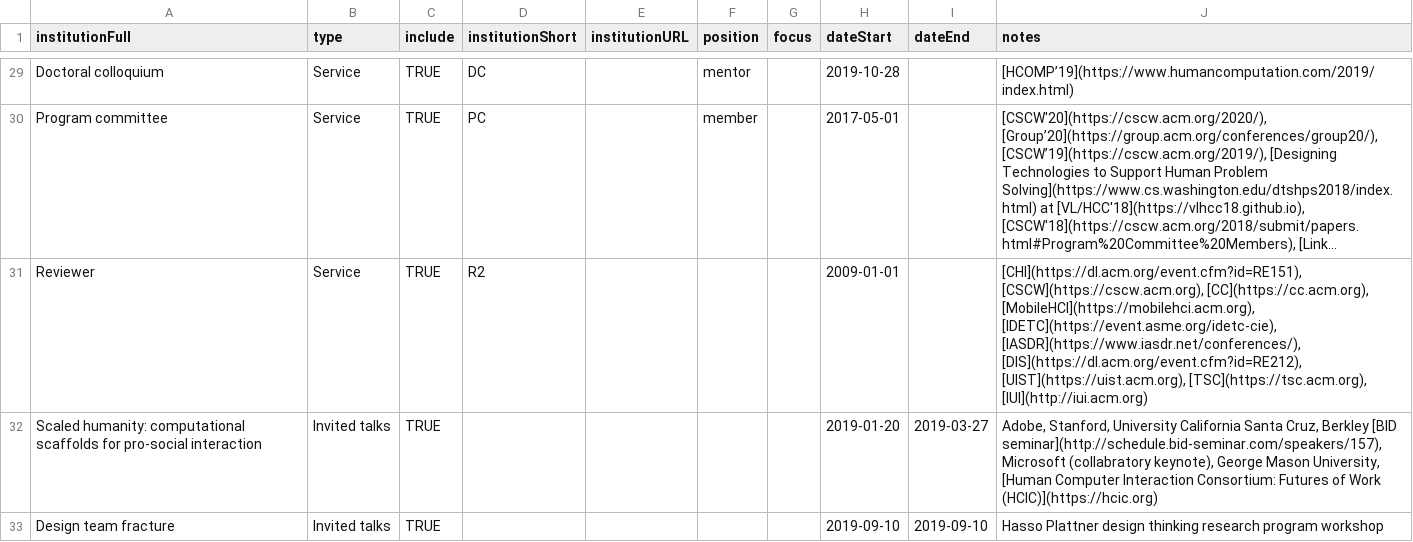
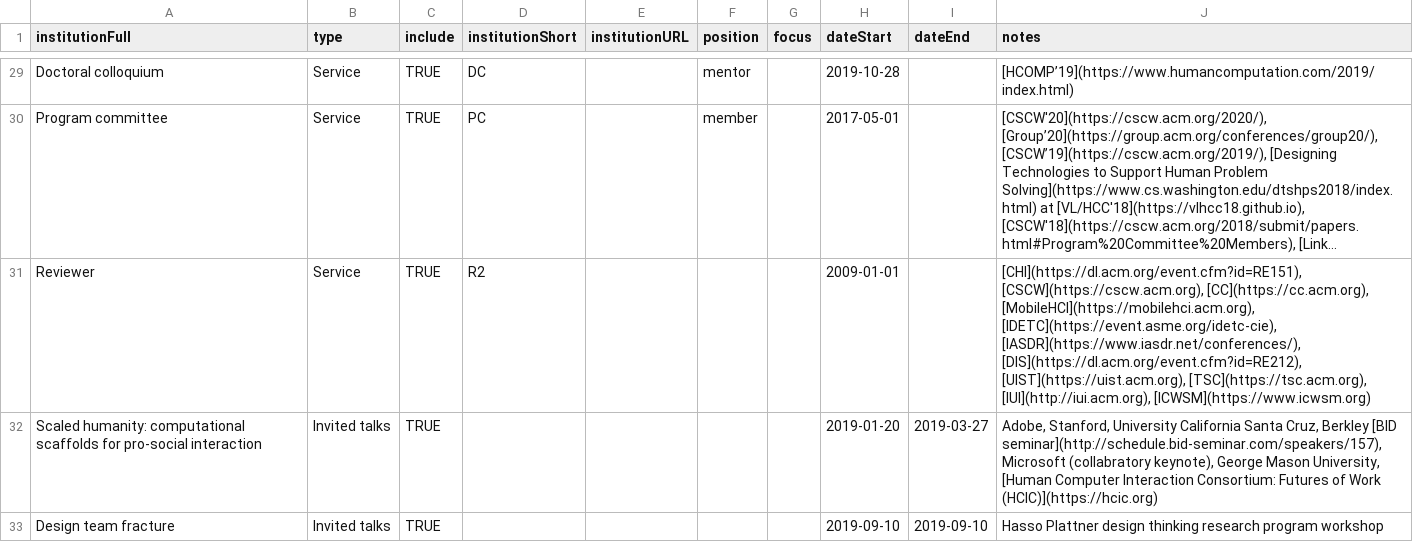
Before and after one commit to markwhiting/Whiting.me, a CSV file: _data/CV.csv, drawn as a sheet; only a part is shown, gaps mark what is left out; long unchanged cells end in …; the diff names each change by its address in the sheet, - before the commit and + after, or states it on an @@ line.

Commit message:
Updated CV

```diff
--- a/_data/CV.csv
+++ b/_data/CV.csv
-J31 (notes): …[UIST](https://uist.acm.org), [TSC](https://tsc.acm.org), [IUI](http://iui.acm.org)
+J31 (notes): …[UIST](https://uist.acm.org), [TSC](https://tsc.acm.org), [IUI](http://iui.acm.org), [ICWSM](https://www.icwsm.org)
```
